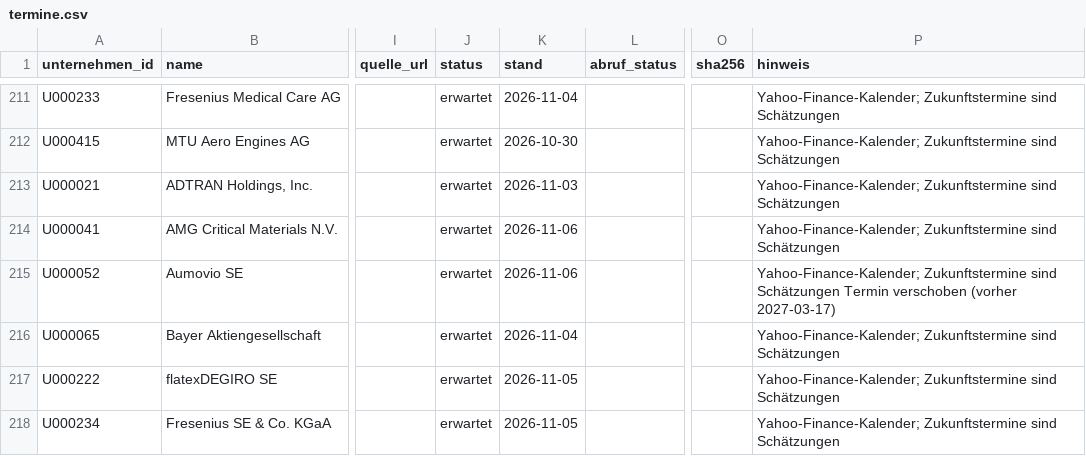
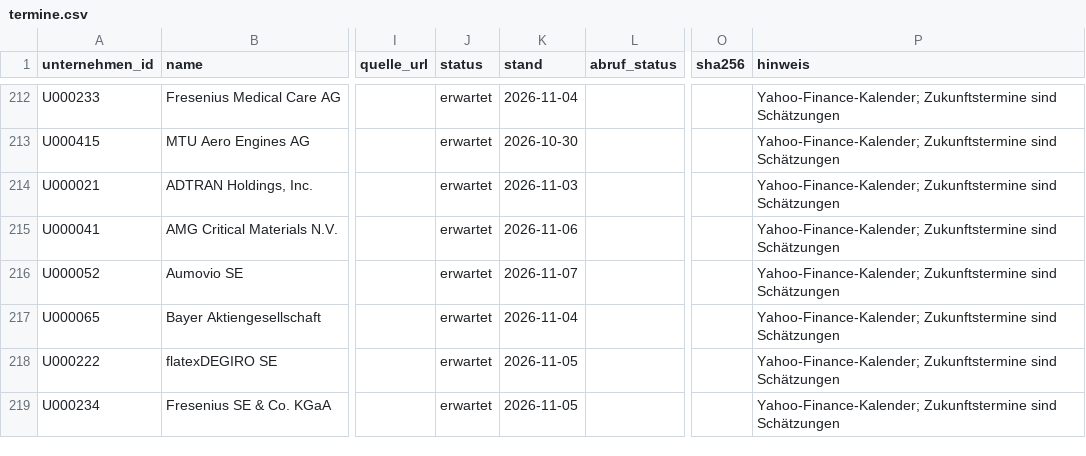
Before and after one commit to chillkrote/Unternehmenskennzahlen, a CSV file: termine/termine.csv, drawn as a sheet; only a part is shown, gaps mark what is left out; addresses are those after the commit; the diff covers the shown part only; the diff names each change by its address in the sheet, - before the commit and + after, or states it on an @@ line.

```diff
--- a/termine/termine.csv
+++ b/termine/termine.csv
-K216 (stand): 2026-11-06
+K216 (stand): 2026-11-07
-P216 (hinweis): …sind Schätzungen Termin verschoben (vorher 2027-03-17)
+P216 (hinweis): …sind Schätzungen
```
Also changed, not shown: 5 added rows, 3 removed rows and 46 edited cells elsewhere in this file, boersennotierte-unternehmen/technologie/dokumente/index.csv, 1 other file.
